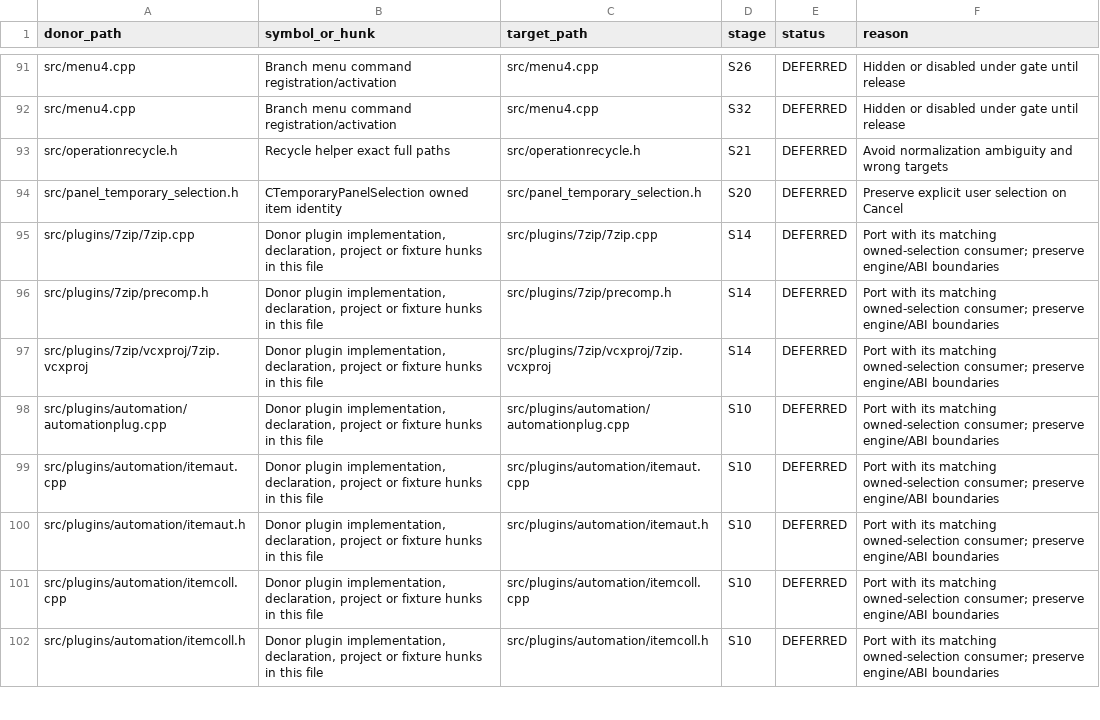
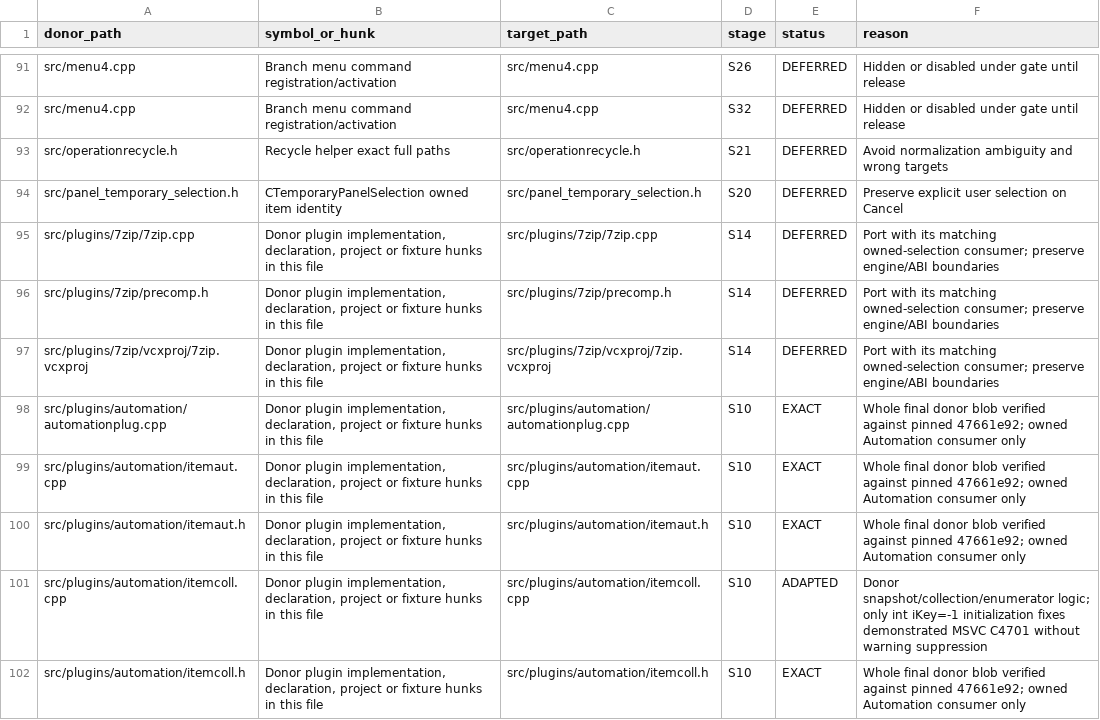
Before and after one commit to majklvi/salamander, a TSV file: doc/branch-view-port/REUSE.tsv, drawn as a sheet; only a part is shown, gaps mark what is left out; the diff covers the shown part only.

Commit message:
refactor(automation): own disk item snapshots
Preserve item identities and collection enumeration across disk panel changes. Keep S11-dependent harness cases deferred explicitly, exercise the real COM collection lifecycle, and record unchanged host limits found during GUI validation.

Source-PR: KRtkovo-eu-AI/salamander#769

Source-Commit: 47661e92d4b3cbe5bb593ae3d75a3f1f698ef413

Port-Step: S10

```diff
--- a/doc/branch-view-port/REUSE.tsv
+++ b/doc/branch-view-port/REUSE.tsv
@@ -97,6 +97,6 @@ src/plugins/7zip/precomp.h	Donor plugin implementation, declaration, project or
 src/plugins/7zip/vcxproj/7zip.vcxproj	Donor plugin implementation, declaration, project or fixture hunks in this file	src/plugins/7zip/vcxproj/7zip.vcxproj	S14	DEFERRED	Port with its matching owned-selection consumer; preserve engine/ABI boundaries
-src/plugins/automation/automationplug.cpp	Donor plugin implementation, declaration, project or fixture hunks in this file	src/plugins/automation/automationplug.cpp	S10	DEFERRED	Port with its matching owned-selection consumer; preserve engine/ABI boundaries
-src/plugins/automation/itemaut.cpp	Donor plugin implementation, declaration, project or fixture hunks in this file	src/plugins/automation/itemaut.cpp	S10	DEFERRED	Port with its matching owned-selection consumer; preserve engine/ABI boundaries
-src/plugins/automation/itemaut.h	Donor plugin implementation, declaration, project or fixture hunks in this file	src/plugins/automation/itemaut.h	S10	DEFERRED	Port with its matching owned-selection consumer; preserve engine/ABI boundaries
-src/plugins/automation/itemcoll.cpp	Donor plugin implementation, declaration, project or fixture hunks in this file	src/plugins/automation/itemcoll.cpp	S10	DEFERRED	Port with its matching owned-selection consumer; preserve engine/ABI boundaries
-src/plugins/automation/itemcoll.h	Donor plugin implementation, declaration, project or fixture hunks in this file	src/plugins/automation/itemcoll.h	S10	DEFERRED	Port with its matching owned-selection consumer; preserve engine/ABI boundaries
+src/plugins/automation/automationplug.cpp	Donor plugin implementation, declaration, project or fixture hunks in this file	src/plugins/automation/automationplug.cpp	S10	EXACT	Whole final donor blob verified against pinned 47661e92; owned Automation consumer only
+src/plugins/automation/itemaut.cpp	Donor plugin implementation, declaration, project or fixture hunks in this file	src/plugins/automation/itemaut.cpp	S10	EXACT	Whole final donor blob verified against pinned 47661e92; owned Automation consumer only
+src/plugins/automation/itemaut.h	Donor plugin implementation, declaration, project or fixture hunks in this file	src/plugins/automation/itemaut.h	S10	EXACT	Whole final donor blob verified against pinned 47661e92; owned Automation consumer only
+src/plugins/automation/itemcoll.cpp	Donor plugin implementation, declaration, project or fixture hunks in this file	src/plugins/automation/itemcoll.cpp	S10	ADAPTED	Donor snapshot/collection/enumerator logic; only int iKey=-1 initialization fixes demonstrated MSVC C4701 without warning suppression
+src/plugins/automation/itemcoll.h	Donor plugin implementation, declaration, project or fixture hunks in this file	src/plugins/automation/itemcoll.h	S10	EXACT	Whole final donor blob verified against pinned 47661e92; owned Automation consumer only
```
Also changed, not shown: 3 added rows and 12 edited cells elsewhere in this file, 17 other files.
